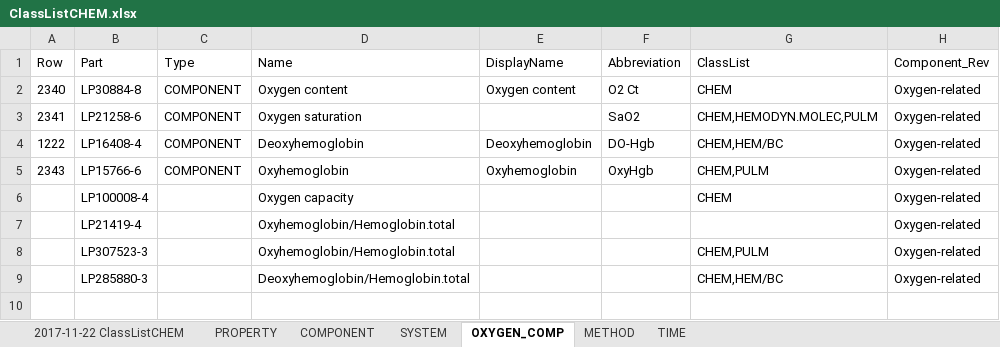
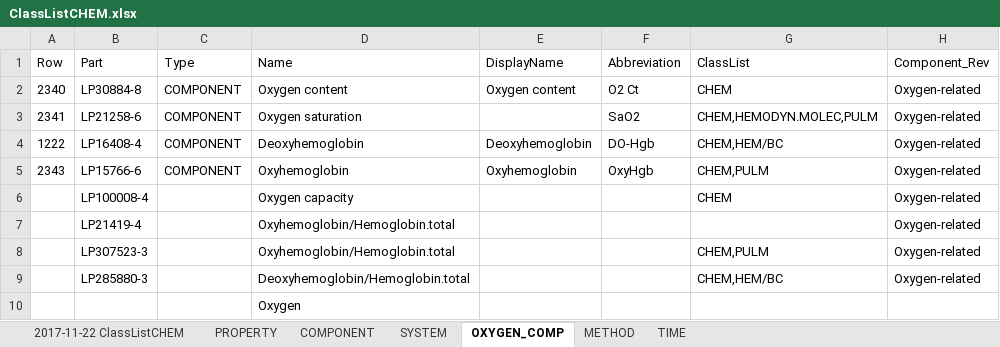
Before and after one commit to LHNCBC/loinc-equivalence-classes, an Excel workbook: class_CHEM/input/ClassListCHEM.xlsx, sheet OXYGEN_COMP, drawn as a sheet; values as stored, in another font and other column widths than the file's, no borders; the diff names each change by its address in the sheet, - before the commit and + after, or states it on an @@ line.

```diff
--- a/class_CHEM/input/ClassListCHEM.xlsx (sheet OXYGEN_COMP)
+++ b/class_CHEM/input/ClassListCHEM.xlsx (sheet OXYGEN_COMP)
+row 10:  |  |  | Oxygen
```
Also changed, not shown: sheet SYSTEM, 1 other file.
